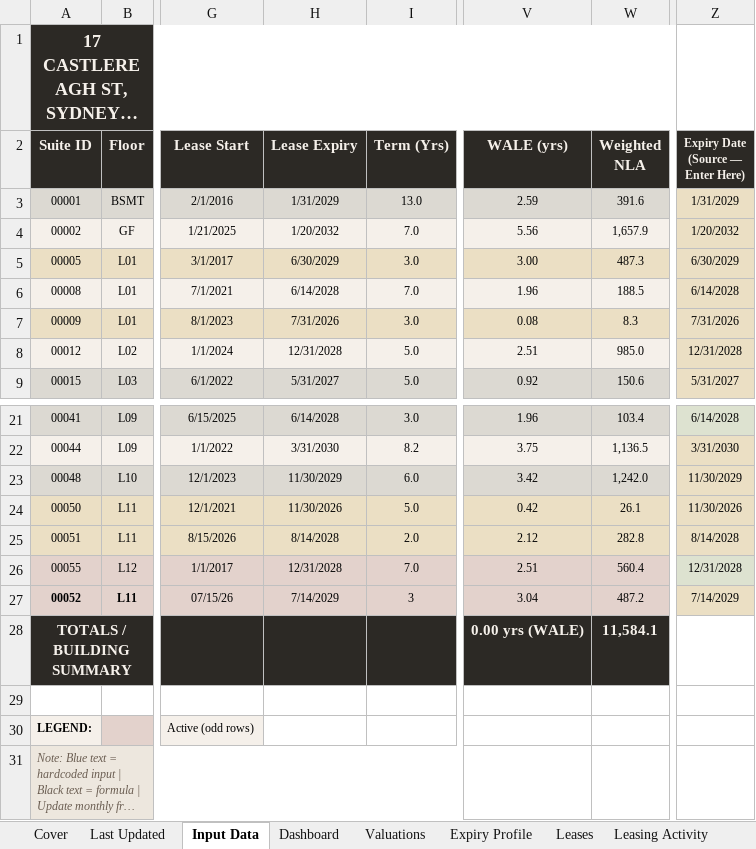
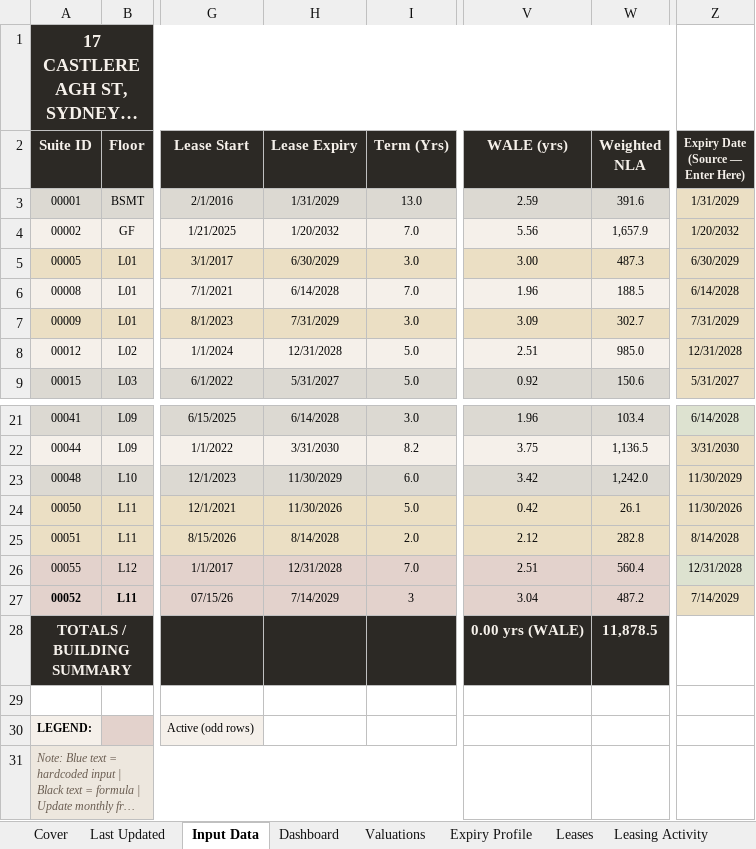
Before and after one commit to JakeG-Dakota/portfolio-dashboard-v2, an Excel workbook: public/data/17_castlereagh.xlsx, sheet Input Data, drawn as a sheet; only a part is shown, gaps mark what is left out; long unchanged cells end in …; values as stored, in another font and other column widths than the file's, no borders; the diff names each change by its address in the sheet, - before the commit and + after, or states it on an @@ line.

```diff
--- a/public/data/17_castlereagh.xlsx (sheet Input Data)
+++ b/public/data/17_castlereagh.xlsx (sheet Input Data)
-H7 (Lease Expiry): 7/31/2026
+H7 (Lease Expiry): 7/31/2029
-V7 (WALE (yrs)): 0.08
+V7 (WALE (yrs)): 3.09
-W7 (Weighted NLA): 8.3
+W7 (Weighted NLA): 302.7
-Z7: 7/31/2026
+Z7: 7/31/2029
-W28 (Weighted NLA): 11,584.1
+W28 (Weighted NLA): 11,878.5
```
Also changed, not shown: sheet Dashboard, sheet Leases, sheet Building Expiry Profile, sheet Make Good Obligations, sheet Expiry Profile, sheet Stack Plan, 2 more sheets, public/data/1_elizabeth_plaza.xlsx.
